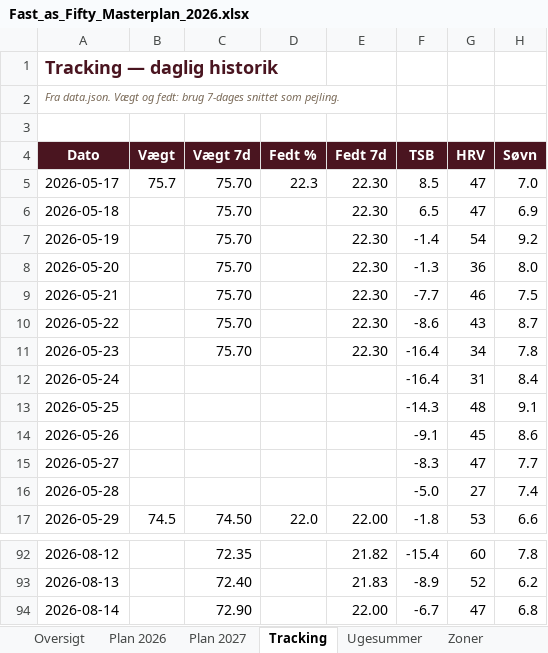
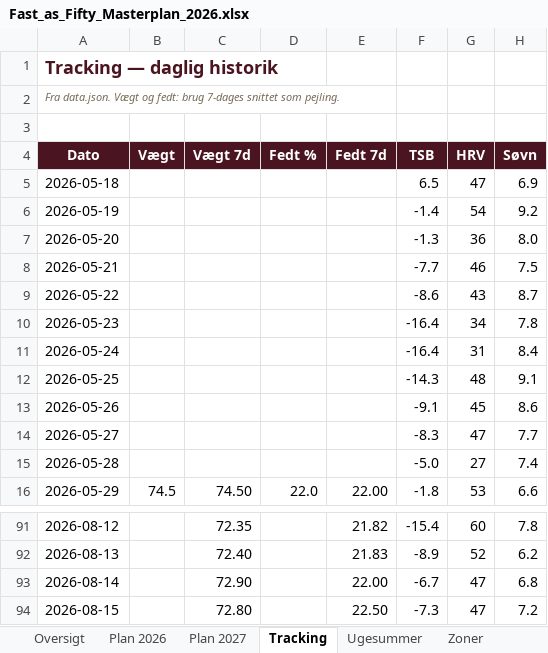
Before and after one commit to hammerbamsen/Fast-as-50, an Excel workbook: data/Fast_as_Fifty_Masterplan_2026.xlsx, sheet Tracking, drawn as a sheet; only a part is shown, gaps mark what is left out; values as stored, in another font and other column widths than the file's, no borders; removed rows and columns are numbered as before the commit, all else as after; the diff names each change by its address in the sheet, - before the commit and + after, or states it on an @@ line.

```diff
--- a/data/Fast_as_Fifty_Masterplan_2026.xlsx (sheet Tracking)
+++ b/data/Fast_as_Fifty_Masterplan_2026.xlsx (sheet Tracking)
-row 5: 2026-05-17 | 75.7 | 75.70 | 22.3 | 22.30 | 8.5 | 47 | 7.0
-C5:C10 (Vægt 7d): 75.70
+C5:C10 (Vægt 7d): (empty)
-E5:E10 (Fedt 7d): 22.30
+E5:E10 (Fedt 7d): (empty)
+row 94: 2026-08-15 |  | 72.80 |  | 22.50 | -7.3 | 47 | 7.2
```
Also changed, not shown: sheet Oversigt, sheet Ugesummer, 1 other file.
